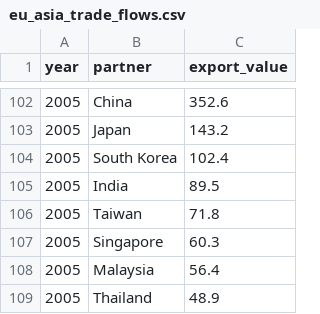
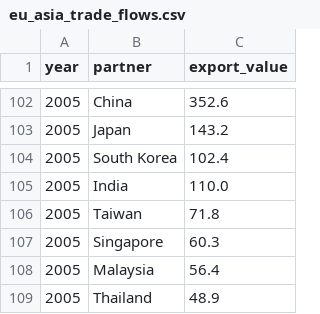
Before and after one commit to alileb2/worldtrade-data, a CSV file: eu_asia_trade_flows.csv, drawn as a sheet; only a part is shown, gaps mark what is left out.

Commit message:
Adjust India export value for 2005 to show shift

```diff
--- a/eu_asia_trade_flows.csv
+++ b/eu_asia_trade_flows.csv
@@ -104,3 +104,3 @@ year,partner,export_value
 2005,South Korea,102.4
-2005,India,89.5
+2005,India,110.0
 2005,Taiwan,71.8
```
